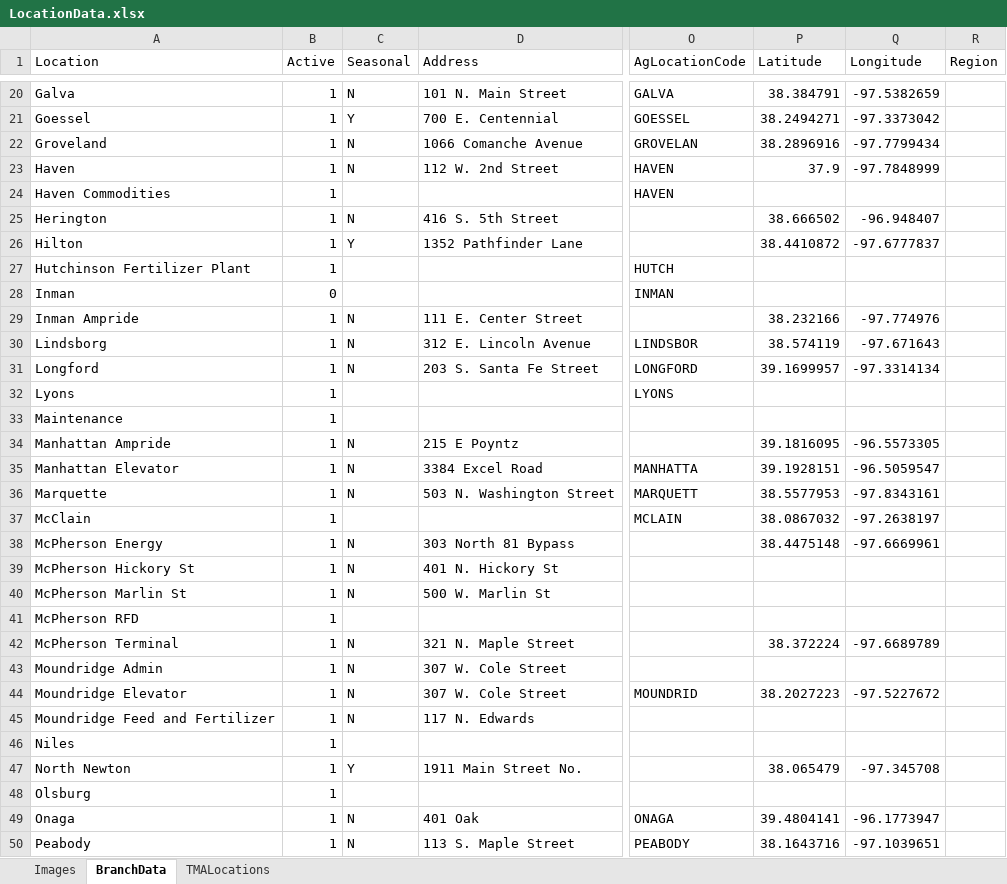
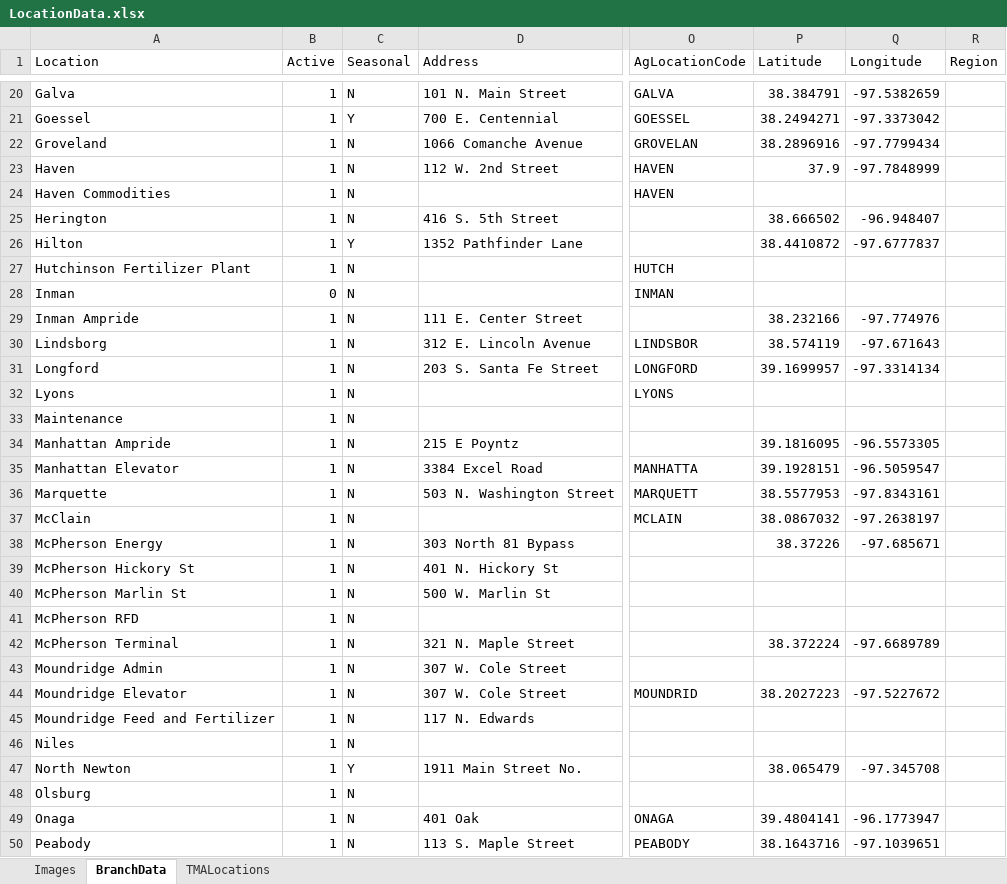
Before and after one commit to mandielyons/logi-dashboard, an Excel workbook: UploadedFiles/LocationData.xlsx, sheet BranchData, drawn as a sheet; only a part is shown, gaps mark what is left out; values as stored, in another font and other column widths than the file's, no borders; table styles not drawn; the diff covers the shown part only; the diff names each change by its address in the sheet, - before the commit and + after, or states it on an @@ line.

Commit message:
lat change

```diff
--- a/UploadedFiles/LocationData.xlsx (sheet BranchData)
+++ b/UploadedFiles/LocationData.xlsx (sheet BranchData)
-C24 (Seasonal): (empty)
+C24 (Seasonal): N
-C27:C28 (Seasonal): (empty)
+C27:C28 (Seasonal): N
-C32:C33 (Seasonal): (empty)
+C32:C33 (Seasonal): N
-C37 (Seasonal): (empty)
+C37 (Seasonal): N
-P38 (Latitude): 38.4475148
+P38 (Latitude): 38.37226
-Q38 (Longitude): -97.6669961
+Q38 (Longitude): -97.685671
-C41 (Seasonal): (empty)
+C41 (Seasonal): N
-C46 (Seasonal): (empty)
+C46 (Seasonal): N
-C48 (Seasonal): (empty)
+C48 (Seasonal): N
```
Also changed, not shown: 20 edited cells elsewhere in this sheet.
